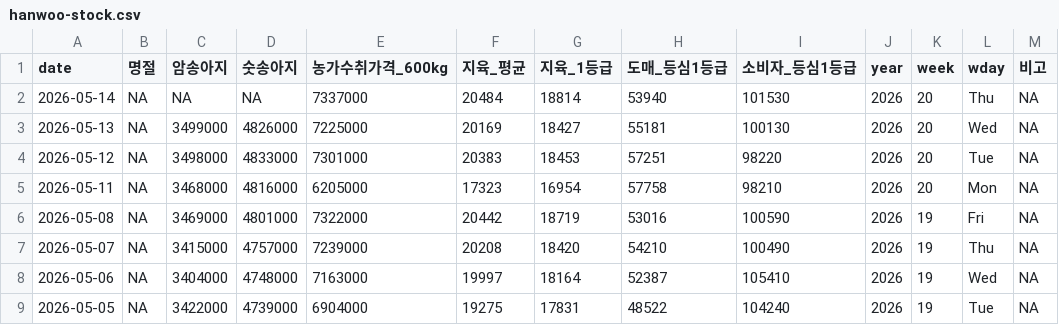
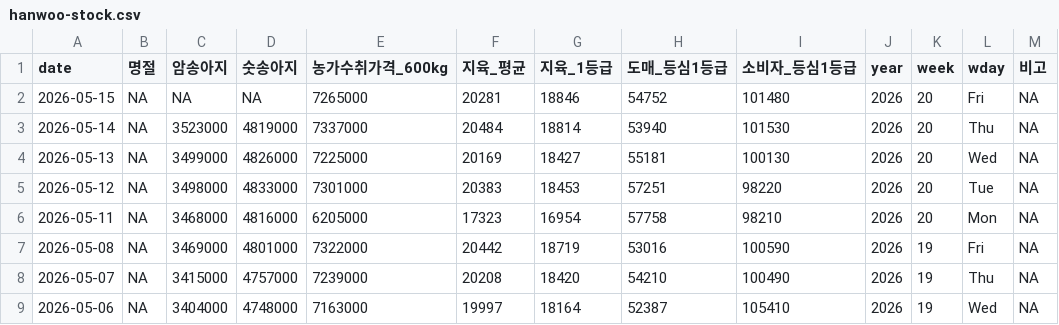
Before and after one commit to YoungjunNa/ekape-parsing, a CSV file: data_hanwoo_stock/hanwoo-stock.csv, drawn as a sheet; only a part is shown; the shorter side is filled out with more unchanged rows.

```diff
--- a/data_hanwoo_stock/hanwoo-stock.csv
+++ b/data_hanwoo_stock/hanwoo-stock.csv
@@ -1,3 +1,4 @@
 "date","명절","암송아지","숫송아지","농가수취가격_600kg","지육_평균","지육_1등급","도매_등심1등급","소비자_등심1등급","year","week","wday","비고"
-2026-05-14,NA,NA,NA,7337000,20484,18814,53940,101530,2026,20,"Thu",NA
+2026-05-15,NA,NA,NA,7265000,20281,18846,54752,101480,2026,20,"Fri",NA
+2026-05-14,NA,3523000,4819000,7337000,20484,18814,53940,101530,2026,20,"Thu",NA
 2026-05-13,NA,3499000,4826000,7225000,20169,18427,55181,100130,2026,20,"Wed",NA
```
Also changed, not shown: data_hanwoo_stock/hanwoo-forecast.csv, 2 other files.
